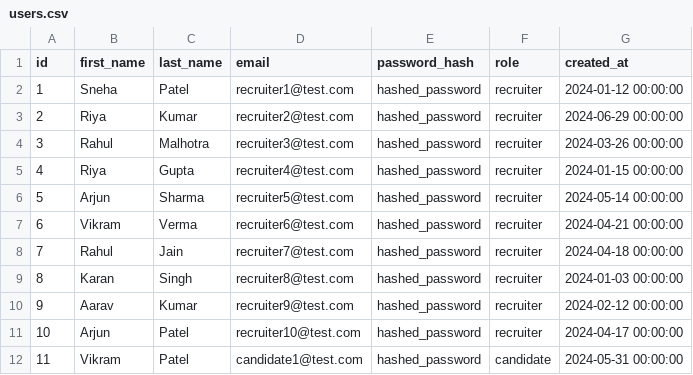
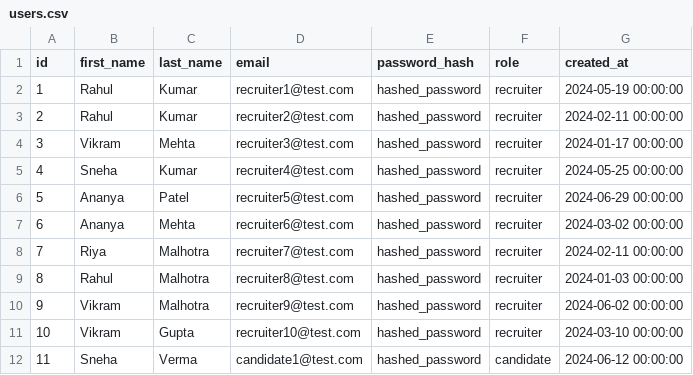
Before and after one commit to tisha718/resume-job-matcher, a CSV file: datasets/users.csv, drawn as a sheet; only a part is shown; the diff covers the shown part only.

```diff
--- a/datasets/users.csv
+++ b/datasets/users.csv
@@ -1,12 +1,12 @@
 id,first_name,last_name,email,password_hash,role,created_at
-1,Sneha,Patel,recruiter1@test.com,hashed_password,recruiter,2024-01-12 00:00:00
-2,Riya,Kumar,recruiter2@test.com,hashed_password,recruiter,2024-06-29 00:00:00
-3,Rahul,Malhotra,recruiter3@test.com,hashed_password,recruiter,2024-03-26 00:00:00
-4,Riya,Gupta,recruiter4@test.com,hashed_password,recruiter,2024-01-15 00:00:00
-5,Arjun,Sharma,recruiter5@test.com,hashed_password,recruiter,2024-05-14 00:00:00
-6,Vikram,Verma,recruiter6@test.com,hashed_password,recruiter,2024-04-21 00:00:00
-7,Rahul,Jain,recruiter7@test.com,hashed_password,recruiter,2024-04-18 00:00:00
-8,Karan,Singh,recruiter8@test.com,hashed_password,recruiter,2024-01-03 00:00:00
-9,Aarav,Kumar,recruiter9@test.com,hashed_password,recruiter,2024-02-12 00:00:00
-10,Arjun,Patel,recruiter10@test.com,hashed_password,recruiter,2024-04-17 00:00:00
-11,Vikram,Patel,candidate1@test.com,hashed_password,candidate,2024-05-31 00:00:00
+1,Rahul,Kumar,recruiter1@test.com,hashed_password,recruiter,2024-05-19 00:00:00
+2,Rahul,Kumar,recruiter2@test.com,hashed_password,recruiter,2024-02-11 00:00:00
+3,Vikram,Mehta,recruiter3@test.com,hashed_password,recruiter,2024-01-17 00:00:00
+4,Sneha,Kumar,recruiter4@test.com,hashed_password,recruiter,2024-05-25 00:00:00
+5,Ananya,Patel,recruiter5@test.com,hashed_password,recruiter,2024-06-29 00:00:00
+6,Ananya,Mehta,recruiter6@test.com,hashed_password,recruiter,2024-03-02 00:00:00
+7,Riya,Malhotra,recruiter7@test.com,hashed_password,recruiter,2024-02-11 00:00:00
+8,Rahul,Malhotra,recruiter8@test.com,hashed_password,recruiter,2024-01-03 00:00:00
+9,Vikram,Malhotra,recruiter9@test.com,hashed_password,recruiter,2024-06-02 00:00:00
+10,Vikram,Gupta,recruiter10@test.com,hashed_password,recruiter,2024-03-10 00:00:00
+11,Sneha,Verma,candidate1@test.com,hashed_password,candidate,2024-06-12 00:00:00
```
Also changed, not shown: 108 edited cells elsewhere in this file, datasets/jobs.csv.
